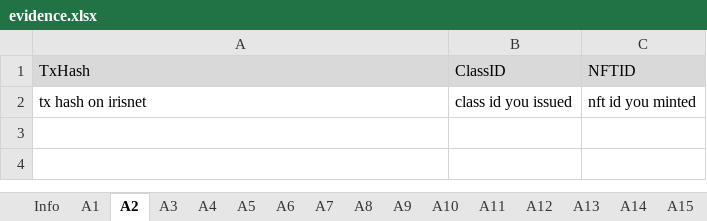
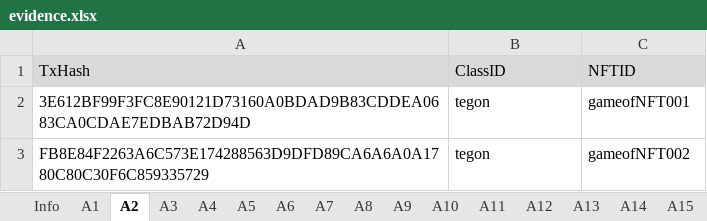
Before and after one commit to game-of-nfts/gon-evidence, an Excel workbook: DreamGallery/evidence.xlsx, sheet A2, drawn as a sheet; values as stored, in another font and other column widths than the file's, no borders; removed rows and columns are numbered as before the commit, all else as after; the diff names each change by its address in the sheet, - before the commit and + after, or states it on an @@ line.

```diff
--- a/DreamGallery/evidence.xlsx (sheet A2)
+++ b/DreamGallery/evidence.xlsx (sheet A2)
-row 2: tx hash on irisnet | class id you issued | nft id you minted
+row 2: 3E612BF99F3FC8E90121D73160A0BDAD9B83CDDEA0683CA0CDAE7EDBAB72D94D | tegon | gameofNFT001
+row 3: FB8E84F2263A6C573E174288563D9DFD89CA6A6A0A1780C80C30F6C859335729 | tegon | gameofNFT002
```
Also changed, not shown: sheet A19, sheet A20, sheet A13, sheet A14, sheet A15, sheet A16, 17 more sheets, other sheet tabs.
